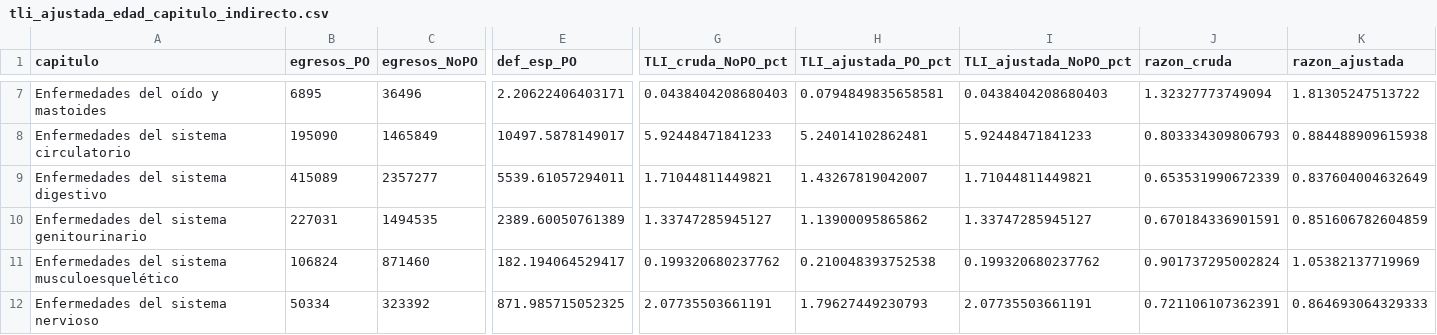
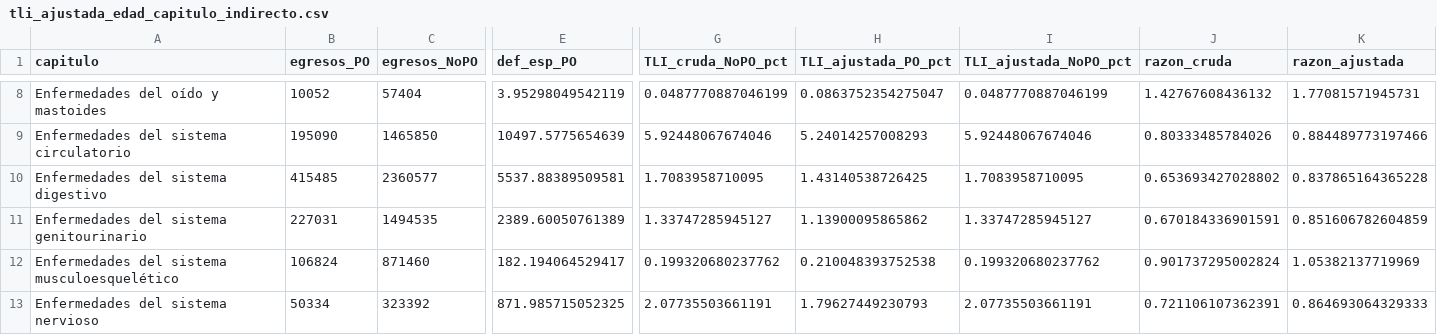
Before and after one commit to Rodotasso/GITTESIS, a CSV file: resultados_tesis/VIGENTES/indicadores/tli_ajustada_edad_capitulo_indirecto.csv, drawn as a sheet; only a part is shown, gaps mark what is left out; addresses are those after the commit; the diff covers the shown part only; the diff names each change by its address in the sheet, - before the commit and + after, or states it on an @@ line.

```diff
--- a/resultados_tesis/VIGENTES/indicadores/tli_ajustada_edad_capitulo_indirecto.csv
+++ b/resultados_tesis/VIGENTES/indicadores/tli_ajustada_edad_capitulo_indirecto.csv
-B8 (egresos_PO): 6895
+B8 (egresos_PO): 10052
-C8 (egresos_NoPO): 36496
+C8 (egresos_NoPO): 57404
-E8 (def_esp_PO): 2.20622406403171
+E8 (def_esp_PO): 3.95298049542119
-G8 (TLI_cruda_NoPO_pct): 0.0438404208680403
+G8 (TLI_cruda_NoPO_pct): 0.0487770887046199
-H8 (TLI_ajustada_PO_pct): 0.0794849835658581
+H8 (TLI_ajustada_PO_pct): 0.0863752354275047
-I8 (TLI_ajustada_NoPO_pct): 0.0438404208680403
+I8 (TLI_ajustada_NoPO_pct): 0.0487770887046199
-J8 (razon_cruda): 1.32327773749094
+J8 (razon_cruda): 1.42767608436132
-K8 (razon_ajustada): 1.81305247513722
+K8 (razon_ajustada): 1.77081571945731
-C9 (egresos_NoPO): 1465849
+C9 (egresos_NoPO): 1465850
-E9 (def_esp_PO): 10497.5878149017
+E9 (def_esp_PO): 10497.5775654639
-G9 (TLI_cruda_NoPO_pct): 5.92448471841233
+G9 (TLI_cruda_NoPO_pct): 5.92448067674046
-H9 (TLI_ajustada_PO_pct): 5.24014102862481
+H9 (TLI_ajustada_PO_pct): 5.24014257008293
-I9 (TLI_ajustada_NoPO_pct): 5.92448471841233
+I9 (TLI_ajustada_NoPO_pct): 5.92448067674046
-J9 (razon_cruda): 0.803334309806793
+J9 (razon_cruda): 0.80333485784026
-K9 (razon_ajustada): 0.884488909615938
+K9 (razon_ajustada): 0.884489773197466
-B10 (egresos_PO): 415089
+B10 (egresos_PO): 415485
-C10 (egresos_NoPO): 2357277
+C10 (egresos_NoPO): 2360577
-E10 (def_esp_PO): 5539.61057294011
+E10 (def_esp_PO): 5537.88389509581
-G10 (TLI_cruda_NoPO_pct): 1.71044811449821
+G10 (TLI_cruda_NoPO_pct): 1.7083958710095
-H10 (TLI_ajustada_PO_pct): 1.43267819042007
+H10 (TLI_ajustada_PO_pct): 1.43140538726425
-I10 (TLI_ajustada_NoPO_pct): 1.71044811449821
+I10 (TLI_ajustada_NoPO_pct): 1.7083958710095
-J10 (razon_cruda): 0.653531990672339
+J10 (razon_cruda): 0.653693427028802
-K10 (razon_ajustada): 0.837604004632649
+K10 (razon_ajustada): 0.837865164365228
```
Also changed, not shown: 1 added row and 65 edited cells elsewhere in this file, 11 other files.
